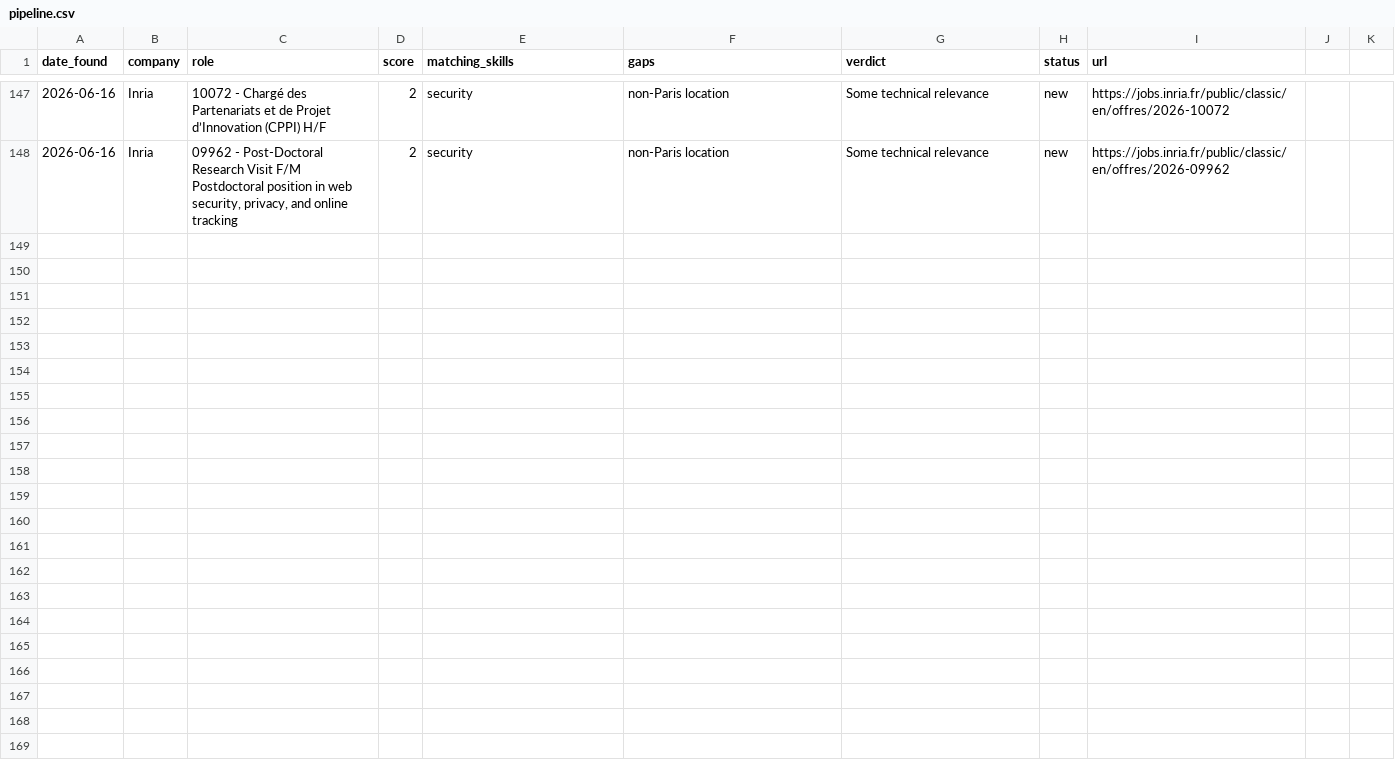
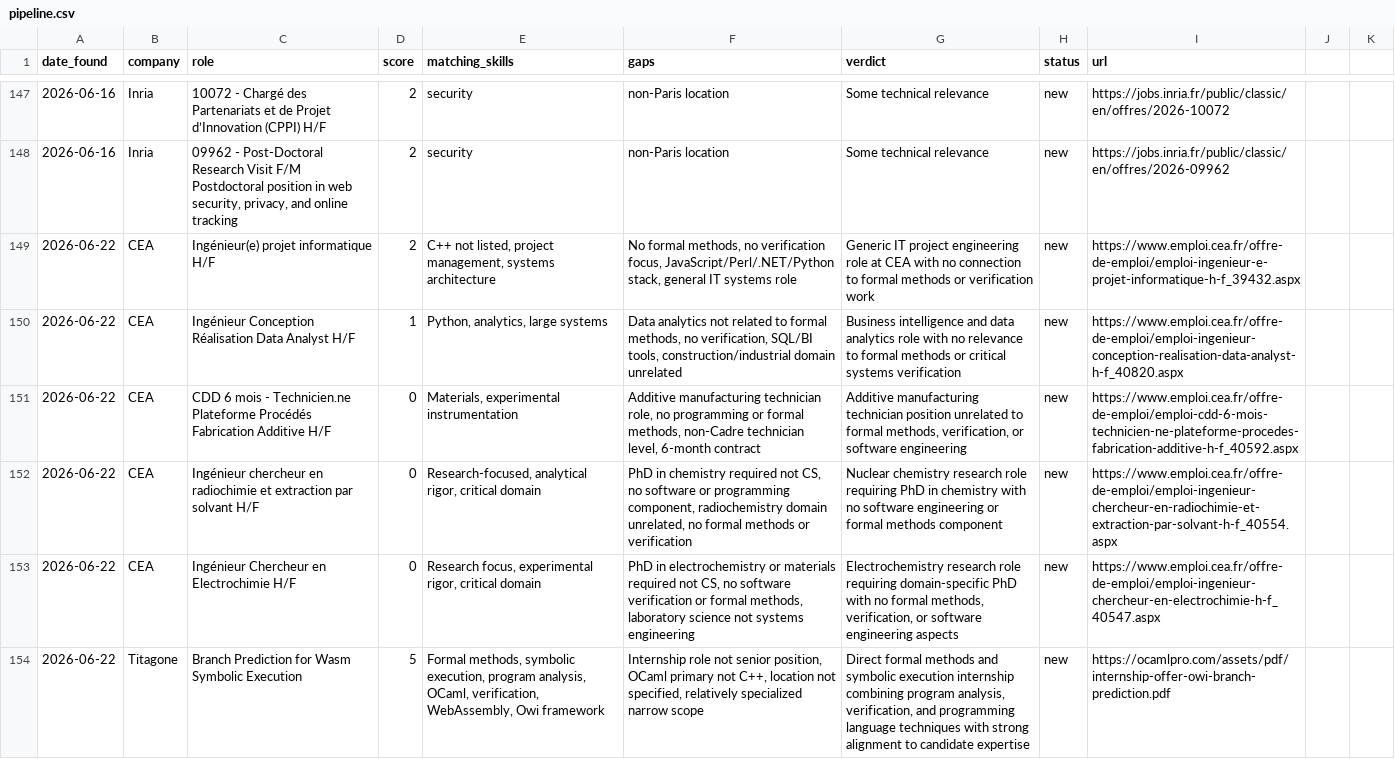
Before and after one commit to travisdp/job-pipeline, a CSV file: pipeline.csv, drawn as a sheet; only a part is shown, gaps mark what is left out.

```diff
--- a/pipeline.csv
+++ b/pipeline.csv
@@ -148 +148,7 @@ date_found;company;role;score;matching_skills;gaps;verdict;status;url
 2026-06-16;Inria;09962 - Post-Doctoral Research Visit F/M Postdoctoral position in web security, privacy, and online tracking;2;security;non-Paris location;Some technical relevance;new;https://jobs.inria.fr/public/classic/en/offres/2026-09962
+2026-06-22;CEA;Ingénieur(e) projet informatique H/F;2;C++ not listed, project management, systems architecture;No formal methods, no verification focus, JavaScript/Perl/.NET/Python stack, general IT systems role;Generic IT project engineering role at CEA with no connection to formal methods or verification work;new;https://www.emploi.cea.fr/offre-de-emploi/emploi-ingenieur-e-projet-informatique-h-f_39432.aspx
+2026-06-22;CEA;Ingénieur Conception Réalisation Data Analyst H/F;1;Python, analytics, large systems;Data analytics not related to formal methods, no verification, SQL/BI tools, construction/industrial domain unrelated;Business intelligence and data analytics role with no relevance to formal methods or critical systems verification;new;https://www.emploi.cea.fr/offre-de-emploi/emploi-ingenieur-conception-realisation-data-analyst-h-f_40820.aspx
+2026-06-22;CEA;CDD 6 mois - Technicien.ne Plateforme Procédés Fabrication Additive H/F;0;Materials, experimental instrumentation;Additive manufacturing technician role, no programming or formal methods, non-Cadre technician level, 6-month contract;Additive manufacturing technician position unrelated to formal methods, verification, or software engineering;new;https://www.emploi.cea.fr/offre-de-emploi/emploi-cdd-6-mois-technicien-ne-plateforme-procedes-fabrication-additive-h-f_40592.aspx
+2026-06-22;CEA;Ingénieur chercheur en radiochimie et extraction par solvant H/F;0;Research-focused, analytical rigor, critical domain;PhD in chemistry required not CS, no software or programming component, radiochemistry domain unrelated, no formal methods or verification;Nuclear chemistry research role requiring PhD in chemistry with no software engineering or formal methods component;new;https://www.emploi.cea.fr/offre-de-emploi/emploi-ingenieur-chercheur-en-radiochimie-et-extraction-par-solvant-h-f_40554.aspx
+2026-06-22;CEA;Ingénieur Chercheur en Electrochimie H/F;0;Research focus, experimental rigor, critical domain;PhD in electrochemistry or materials required not CS, no software verification or formal methods, laboratory science not systems engineering;Electrochemistry research role requiring domain-specific PhD with no formal methods, verification, or software engineering aspects;new;https://www.emploi.cea.fr/offre-de-emploi/emploi-ingenieur-chercheur-en-electrochimie-h-f_40547.aspx
+2026-06-22;Titagone;Branch Prediction for Wasm Symbolic Execution;5;Formal methods, symbolic execution, program analysis, OCaml, verification, WebAssembly, Owi framework;Internship role not senior position, OCaml primary not C++, location not specified, relatively specialized narrow scope;Direct formal methods and symbolic execution internship combining program analysis, verification, and programming language techniques with strong alignment to candidate expertise;new;https://ocamlpro.com/assets/pdf/internship-offer-owi-branch-prediction.pdf
```
Also changed, not shown: 3 other files.
